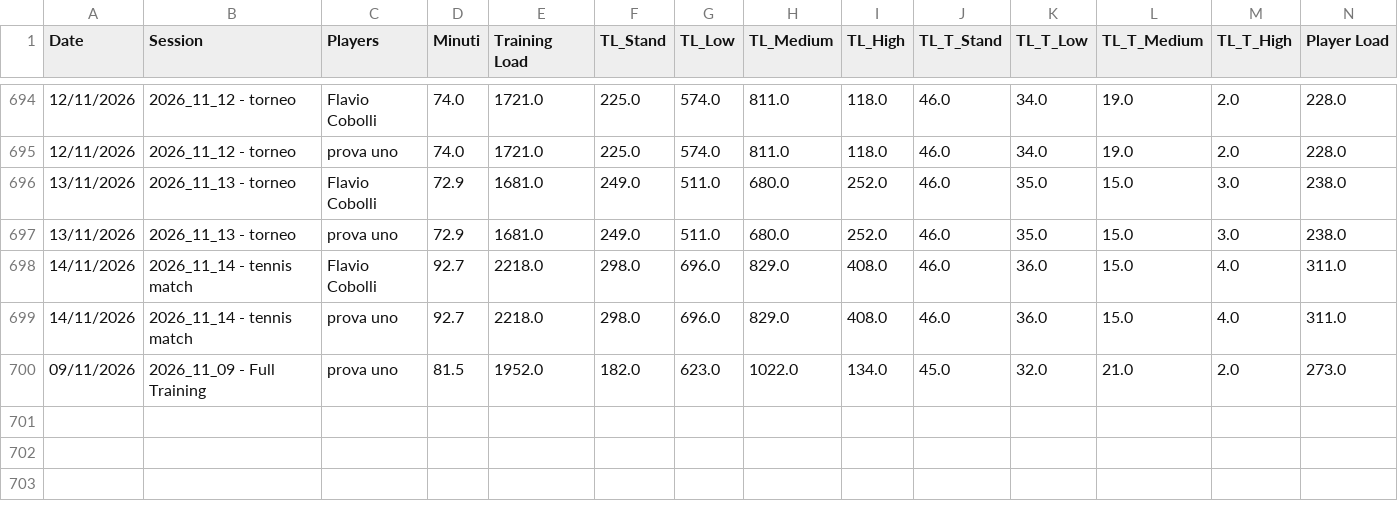
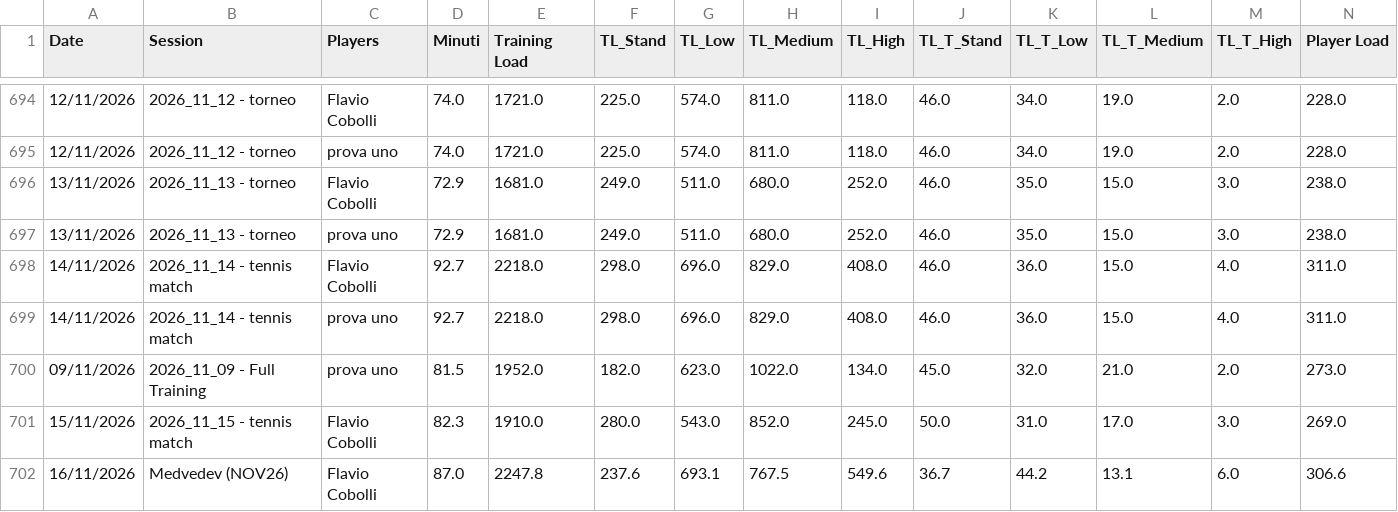
Before and after one commit to RDMTRAINING/MOV3-Analytics, a CSV file: database_storico.csv, drawn as a sheet; only a part is shown, gaps mark what is left out; rows hold the shown columns only; the diff names each change by its address in the sheet, - before the commit and + after, or states it on an @@ line.

```diff
--- a/database_storico.csv
+++ b/database_storico.csv
+row 701: 15/11/2026 | 2026_11_15 - tennis match | Flavio Cobolli | 82.3 | 1910.0 | 280.0 | 543.0 | 852.0 | 245.0 | 50.0 | 31.0 | 17.0 | 3.0 | 269.0
+row 702: 16/11/2026 | Medvedev (NOV26) | Flavio Cobolli | 87.0 | 2247.8 | 237.6 | 693.1 | 767.5 | 549.6 | 36.7 | 44.2 | 13.1 | 6.0 | 306.6
```
Also changed, not shown: 2 other files.
